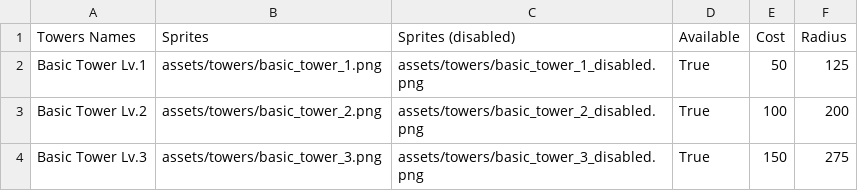
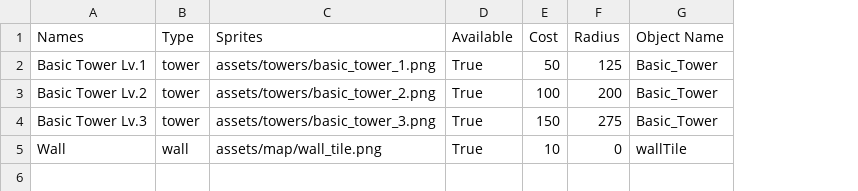
Before and after one commit to seanmeaney/tower-defense, a CSV file: COMP1501 - Tutorial 7 Code Base/data/shop.csv, drawn as a sheet; removed rows and columns are numbered as before the commit, all else as after; the diff names each change by its address in the sheet, - before the commit and + after, or states it on an @@ line.

Commit message:
Got rid of those awful dictionaries in shop

```diff
--- a/COMP1501 - Tutorial 7 Code Base/data/shop.csv
+++ b/COMP1501 - Tutorial 7 Code Base/data/shop.csv
+column B (Type), rows 2-4: all tower
-column C (Sprites (disabled)), rows 2-4: assets/towers/basic_tower_1_disabled.png | assets/towers/basic_tower_2_disabled.png | assets/towers/basic_tower_3_disabled.png
+column G (Object Name), rows 2-4: all Basic_Tower
-A1: Towers Names
+A1: Names
+row 5: Wall | wall | assets/map/wall_tile.png | True | 10 | 0 | wallTile
```
Also changed, not shown: 5 other files.
